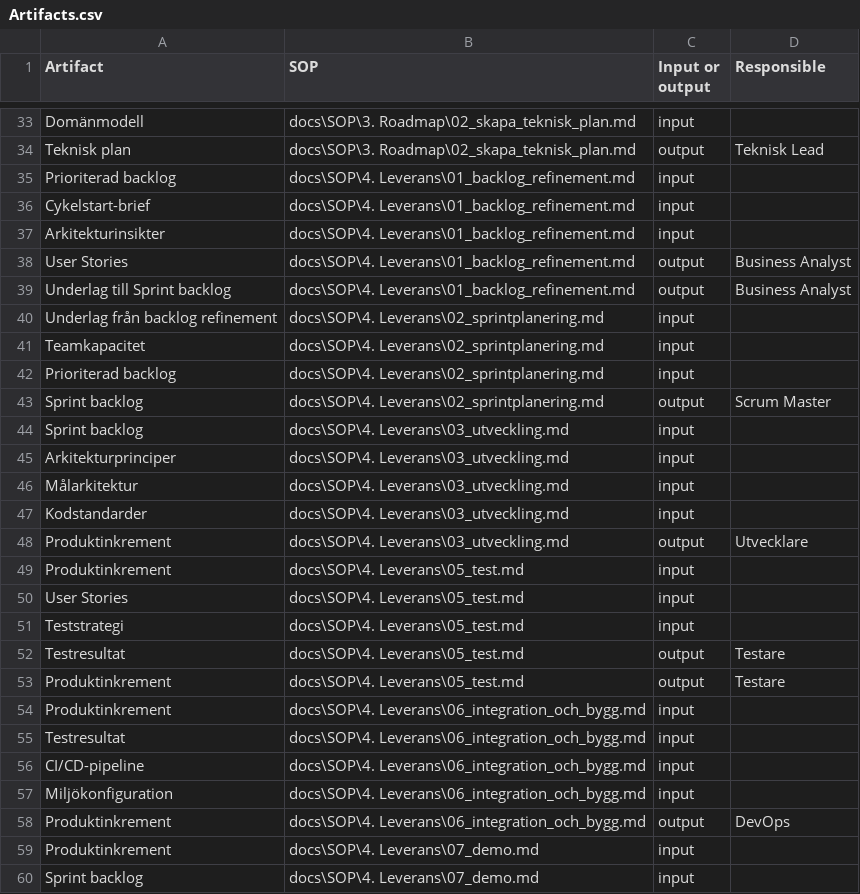
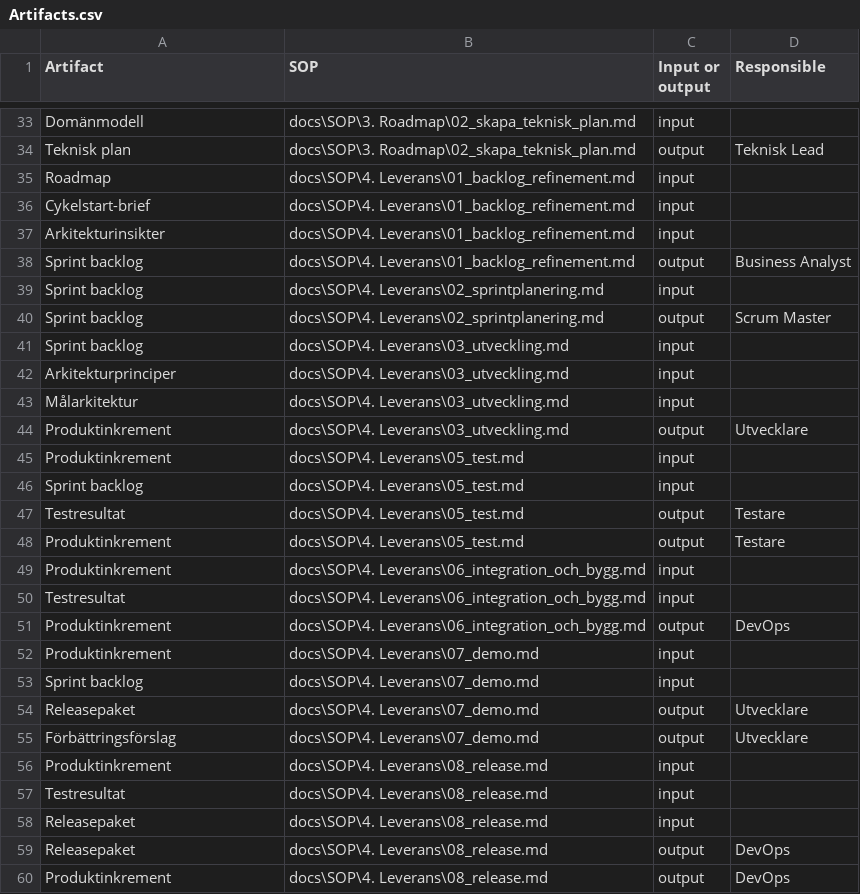
Before and after one commit to Riniga/valuestream-os, a CSV file: framework/standard/artifacts/Artifacts.csv, drawn as a sheet; only a part is shown, gaps mark what is left out; the shorter side is filled out with more unchanged rows; the diff covers the shown part only.

```diff
--- a/framework/standard/artifacts/Artifacts.csv
+++ b/framework/standard/artifacts/Artifacts.csv
@@ -34,10 +34,7 @@ Domänmodell,docs\SOP\3. Roadmap\02_skapa_teknisk_plan.md,input,
 Teknisk plan,docs\SOP\3. Roadmap\02_skapa_teknisk_plan.md,output,Teknisk Lead
-Prioriterad backlog,docs\SOP\4. Leverans\01_backlog_refinement.md,input,
+Roadmap,docs\SOP\4. Leverans\01_backlog_refinement.md,input,
 Cykelstart-brief,docs\SOP\4. Leverans\01_backlog_refinement.md,input,
 Arkitekturinsikter,docs\SOP\4. Leverans\01_backlog_refinement.md,input,
-User Stories,docs\SOP\4. Leverans\01_backlog_refinement.md,output,Business Analyst
-Underlag till Sprint backlog,docs\SOP\4. Leverans\01_backlog_refinement.md,output,Business Analyst
-Underlag från backlog refinement,docs\SOP\4. Leverans\02_sprintplanering.md,input,
-Teamkapacitet,docs\SOP\4. Leverans\02_sprintplanering.md,input,
-Prioriterad backlog,docs\SOP\4. Leverans\02_sprintplanering.md,input,
+Sprint backlog,docs\SOP\4. Leverans\01_backlog_refinement.md,output,Business Analyst
+Sprint backlog,docs\SOP\4. Leverans\02_sprintplanering.md,input,
 Sprint backlog,docs\SOP\4. Leverans\02_sprintplanering.md,output,Scrum Master
@@ -46,7 +43,5 @@ Arkitekturprinciper,docs\SOP\4. Leverans\03_utveckling.md,input,
 Målarkitektur,docs\SOP\4. Leverans\03_utveckling.md,input,
-Kodstandarder,docs\SOP\4. Leverans\03_utveckling.md,input,
 Produktinkrement,docs\SOP\4. Leverans\03_utveckling.md,output,Utvecklare
 Produktinkrement,docs\SOP\4. Leverans\05_test.md,input,
-User Stories,docs\SOP\4. Leverans\05_test.md,input,
-Teststrategi,docs\SOP\4. Leverans\05_test.md,input,
+Sprint backlog,docs\SOP\4. Leverans\05_test.md,input,
 Testresultat,docs\SOP\4. Leverans\05_test.md,output,Testare
@@ -55,4 +50,2 @@ Produktinkrement,docs\SOP\4. Leverans\06_integration_och_bygg.md,input,
 Testresultat,docs\SOP\4. Leverans\06_integration_och_bygg.md,input,
-CI/CD-pipeline,docs\SOP\4. Leverans\06_integration_och_bygg.md,input,
-Miljökonfiguration,docs\SOP\4. Leverans\06_integration_och_bygg.md,input,
 Produktinkrement,docs\SOP\4. Leverans\06_integration_och_bygg.md,output,DevOps
```
Also changed, not shown: 6 removed rows and 2 edited cells elsewhere in this file, 23 other files.
